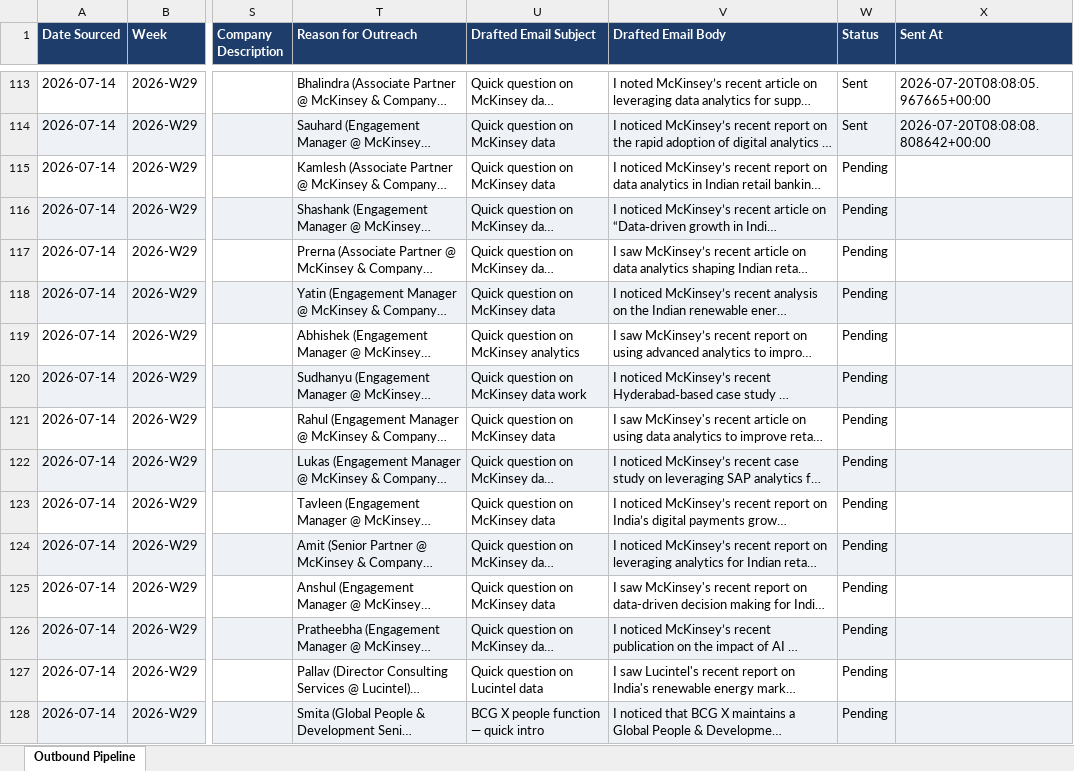
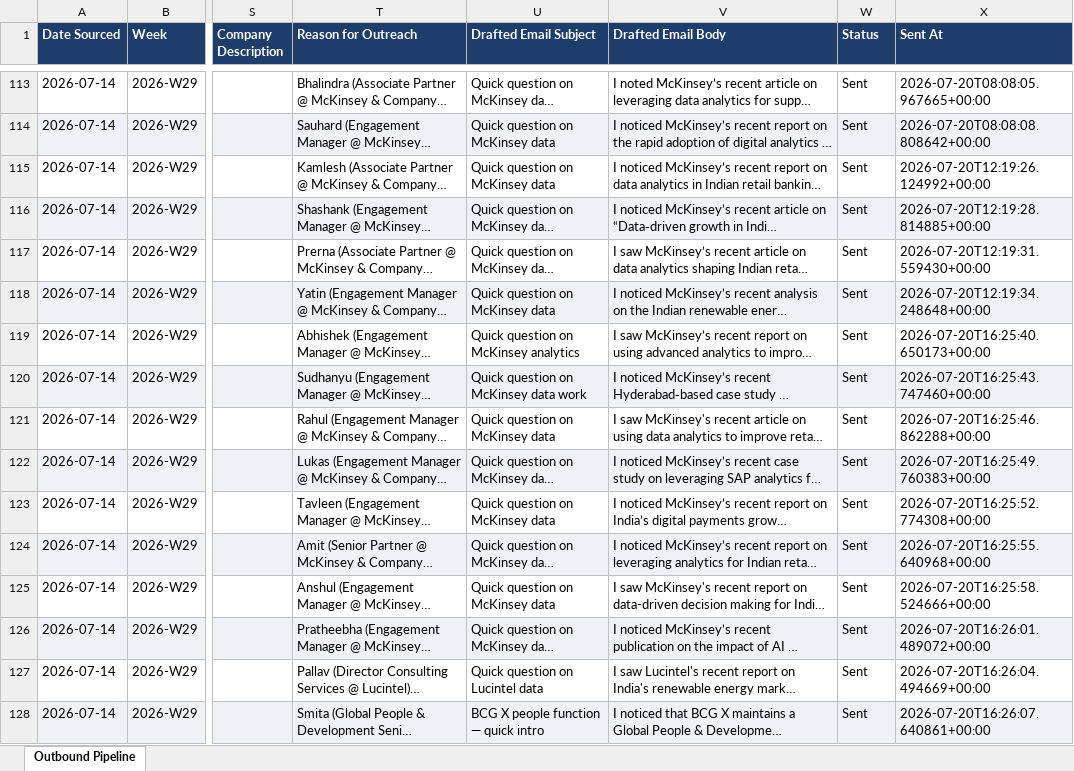
Before and after one commit to tanmaykaper/Automated-Targeted-Cold-Emailer, an Excel workbook: state/pipeline.xlsx, sheet Outbound Pipeline, drawn as a sheet; only a part is shown, gaps mark what is left out; long unchanged cells end in …; values as stored, in another font and other column widths than the file's, no borders; the diff covers the shown part only; the diff names each change by its address in the sheet, - before the commit and + after, or states it on an @@ line.

Commit message:
bot: email drafts 2026-07-25

```diff
--- a/state/pipeline.xlsx (sheet Outbound Pipeline)
+++ b/state/pipeline.xlsx (sheet Outbound Pipeline)
-W115:W128 (Status): Pending
+W115:W128 (Status): Sent
-X115 (Sent At): (empty)
+X115 (Sent At): 2026-07-20T12:19:26.124992+00:00
-X116 (Sent At): (empty)
+X116 (Sent At): 2026-07-20T12:19:28.814885+00:00
-X117 (Sent At): (empty)
+X117 (Sent At): 2026-07-20T12:19:31.559430+00:00
-X118 (Sent At): (empty)
+X118 (Sent At): 2026-07-20T12:19:34.248648+00:00
-X119 (Sent At): (empty)
+X119 (Sent At): 2026-07-20T16:25:40.650173+00:00
-X120 (Sent At): (empty)
+X120 (Sent At): 2026-07-20T16:25:43.747460+00:00
-X121 (Sent At): (empty)
+X121 (Sent At): 2026-07-20T16:25:46.862288+00:00
-X122 (Sent At): (empty)
+X122 (Sent At): 2026-07-20T16:25:49.760383+00:00
-X123 (Sent At): (empty)
+X123 (Sent At): 2026-07-20T16:25:52.774308+00:00
-X124 (Sent At): (empty)
+X124 (Sent At): 2026-07-20T16:25:55.640968+00:00
-X125 (Sent At): (empty)
+X125 (Sent At): 2026-07-20T16:25:58.524666+00:00
-X126 (Sent At): (empty)
+X126 (Sent At): 2026-07-20T16:26:01.489072+00:00
-X127 (Sent At): (empty)
+X127 (Sent At): 2026-07-20T16:26:04.494669+00:00
-X128 (Sent At): (empty)
+X128 (Sent At): 2026-07-20T16:26:07.640861+00:00
```
Also changed, not shown: 42 edited cells elsewhere in this sheet, 1 other file.
